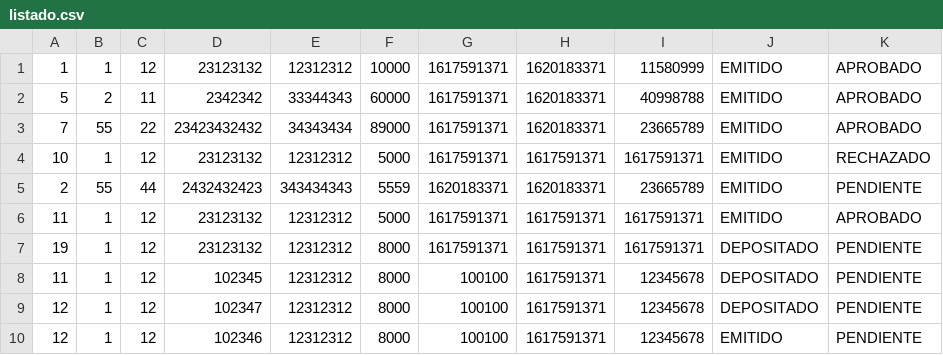
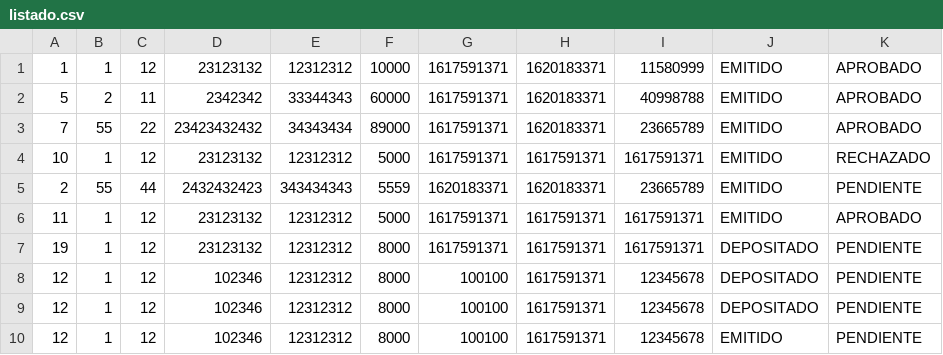
Before and after one commit to Gridoo/Listados-Cheques, a CSV file: listado.csv, drawn as a sheet.

```diff
--- a/listado.csv
+++ b/listado.csv
@@ -7,4 +7,4 @@
 19;1;12;23123132;12312312;8000;1617591371;1617591371;1617591371;DEPOSITADO;PENDIENTE
-11;1;12;102345;12312312;8000;100100;1617591371;12345678;DEPOSITADO;PENDIENTE
-12;1;12;102347;12312312;8000;100100;1617591371;12345678;DEPOSITADO;PENDIENTE
+12;1;12;102346;12312312;8000;100100;1617591371;12345678;DEPOSITADO;PENDIENTE
+12;1;12;102346;12312312;8000;100100;1617591371;12345678;DEPOSITADO;PENDIENTE
 12;1;12;102346;12312312;8000;100100;1617591371;12345678;EMITIDO;PENDIENTE
```
Also changed, not shown: 2 other files.
